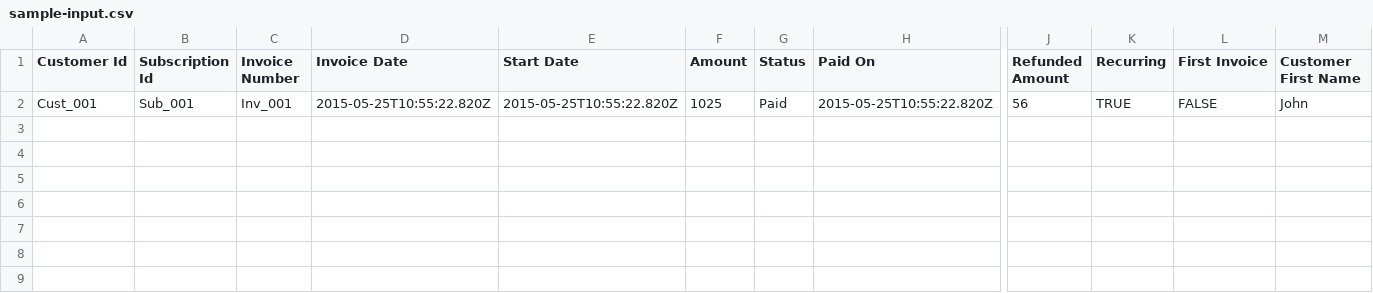
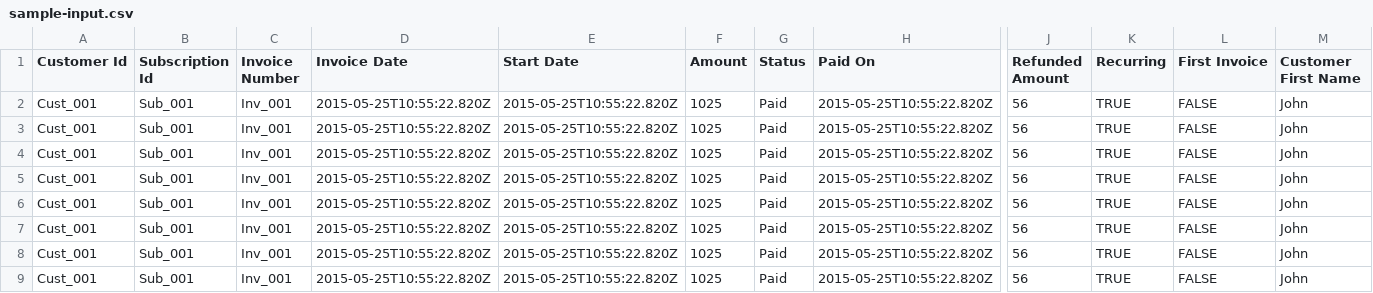
Before and after one commit to KarthiWHITE/training, a CSV file: extfiles/sample-input.csv, drawn as a sheet; only a part is shown, gaps mark what is left out; rows hold the shown columns only; the diff names each change by its address in the sheet, - before the commit and + after, or states it on an @@ line.

```diff
--- a/extfiles/sample-input.csv
+++ b/extfiles/sample-input.csv
+row 3: Cust_001 | Sub_001 | Inv_001 | 2015-05-25T10:55:22.820Z | 2015-05-25T10:55:22.820Z | 1025 | Paid | 2015-05-25T10:55:22.820Z | 56 | TRUE | FALSE | John
+row 4: Cust_001 | Sub_001 | Inv_001 | 2015-05-25T10:55:22.820Z | 2015-05-25T10:55:22.820Z | 1025 | Paid | 2015-05-25T10:55:22.820Z | 56 | TRUE | FALSE | John
+row 5: Cust_001 | Sub_001 | Inv_001 | 2015-05-25T10:55:22.820Z | 2015-05-25T10:55:22.820Z | 1025 | Paid | 2015-05-25T10:55:22.820Z | 56 | TRUE | FALSE | John
+row 6: Cust_001 | Sub_001 | Inv_001 | 2015-05-25T10:55:22.820Z | 2015-05-25T10:55:22.820Z | 1025 | Paid | 2015-05-25T10:55:22.820Z | 56 | TRUE | FALSE | John
+row 7: Cust_001 | Sub_001 | Inv_001 | 2015-05-25T10:55:22.820Z | 2015-05-25T10:55:22.820Z | 1025 | Paid | 2015-05-25T10:55:22.820Z | 56 | TRUE | FALSE | John
+row 8: Cust_001 | Sub_001 | Inv_001 | 2015-05-25T10:55:22.820Z | 2015-05-25T10:55:22.820Z | 1025 | Paid | 2015-05-25T10:55:22.820Z | 56 | TRUE | FALSE | John
+row 9: Cust_001 | Sub_001 | Inv_001 | 2015-05-25T10:55:22.820Z | 2015-05-25T10:55:22.820Z | 1025 | Paid | 2015-05-25T10:55:22.820Z | 56 | TRUE | FALSE | John
```
Also changed, not shown: extfiles/sample-output.csv, 4 other files.
